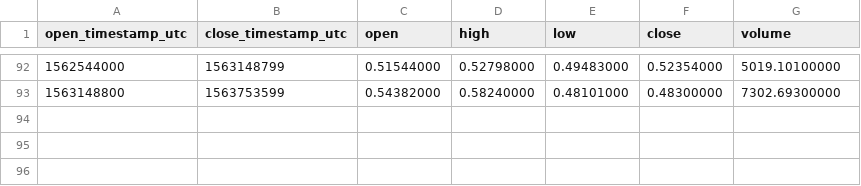
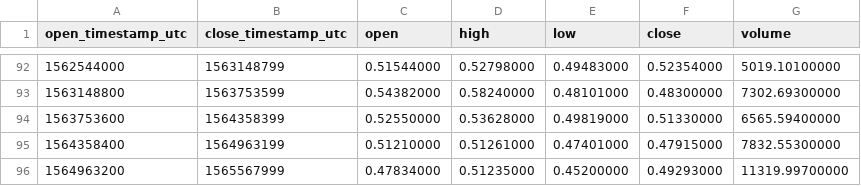
Before and after one commit to cryptobigbro/binance-DASHETH, a CSV file: binance-DASHETH-1w.csv, drawn as a sheet; only a part is shown, gaps mark what is left out.

```diff
--- a/binance-DASHETH-1w.csv
+++ b/binance-DASHETH-1w.csv
@@ -93 +93,4 @@ open_timestamp_utc,close_timestamp_utc,open,high,low,close,volume
 1563148800,1563753599,0.54382000,0.58240000,0.48101000,0.48300000,7302.69300000
+1563753600,1564358399,0.52550000,0.53628000,0.49819000,0.51330000,6565.59400000
+1564358400,1564963199,0.51210000,0.51261000,0.47401000,0.47915000,7832.55300000
+1564963200,1565567999,0.47834000,0.51235000,0.45200000,0.49293000,11319.99700000
```
Also changed, not shown: binance-DASHETH-1M.csv, binance-DASHETH-1d.csv, 1 other file.
